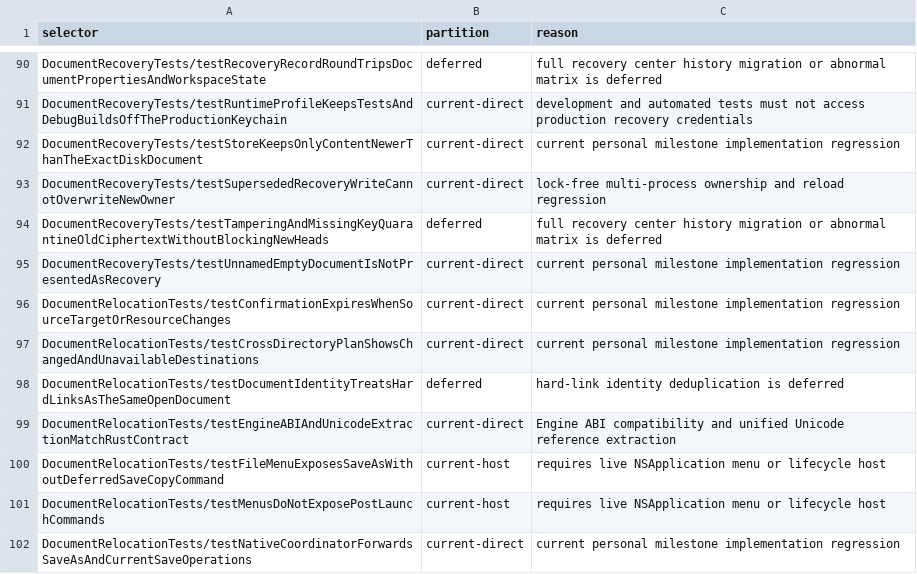
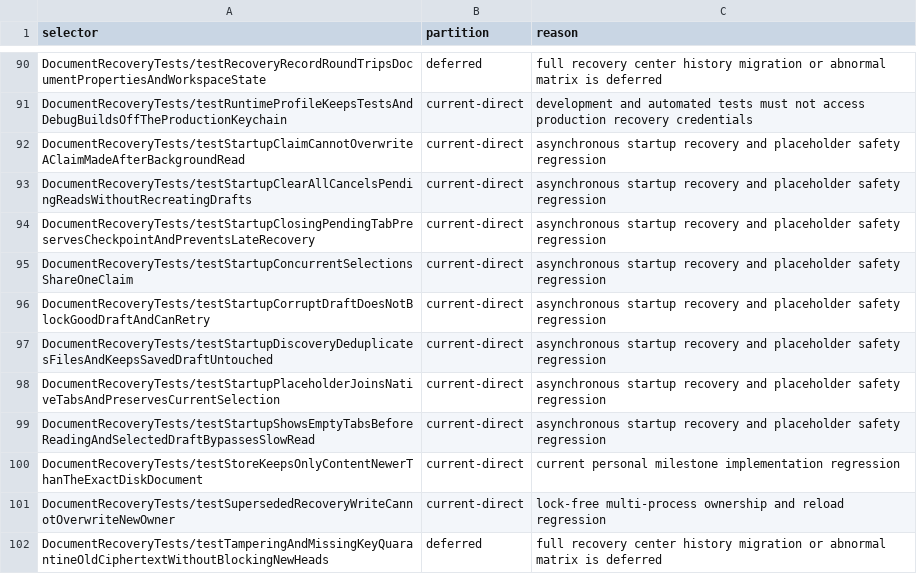
Before and after one commit to Eulimene/Inflow, a TSV file: code/quality/personal-xctest-scope.tsv, drawn as a sheet; only a part is shown, gaps mark what is left out; the shorter side is filled out with more unchanged rows; the diff names each change by its address in the sheet, - before the commit and + after, or states it on an @@ line.

Commit message:
perf: restore startup drafts asynchronously in lightweight tabs

```diff
--- a/code/quality/personal-xctest-scope.tsv
+++ b/code/quality/personal-xctest-scope.tsv
+row 92: DocumentRecoveryTests/testStartupClaimCannotOverwriteAClaimMadeAfterBackgroundRead | current-direct | asynchronous startup recovery and placeholder safety regression
+row 93: DocumentRecoveryTests/testStartupClearAllCancelsPendingReadsWithoutRecreatingDrafts | current-direct | asynchronous startup recovery and placeholder safety regression
+row 94: DocumentRecoveryTests/testStartupClosingPendingTabPreservesCheckpointAndPreventsLateRecovery | current-direct | asynchronous startup recovery and placeholder safety regression
+row 95: DocumentRecoveryTests/testStartupConcurrentSelectionsShareOneClaim | current-direct | asynchronous startup recovery and placeholder safety regression
+row 96: DocumentRecoveryTests/testStartupCorruptDraftDoesNotBlockGoodDraftAndCanRetry | current-direct | asynchronous startup recovery and placeholder safety regression
+row 97: DocumentRecoveryTests/testStartupDiscoveryDeduplicatesFilesAndKeepsSavedDraftUntouched | current-direct | asynchronous startup recovery and placeholder safety regression
+row 98: DocumentRecoveryTests/testStartupPlaceholderJoinsNativeTabsAndPreservesCurrentSelection | current-direct | asynchronous startup recovery and placeholder safety regression
+row 99: DocumentRecoveryTests/testStartupShowsEmptyTabsBeforeReadingAndSelectedDraftBypassesSlowRead | current-direct | asynchronous startup recovery and placeholder safety regression
```
Also changed, not shown: 10 other files.
